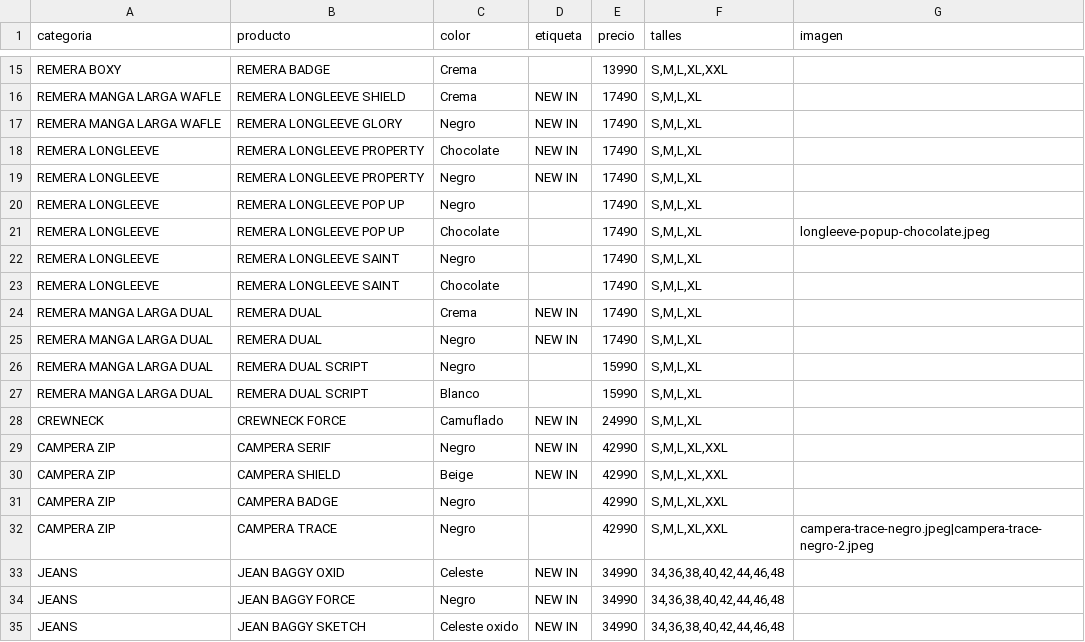
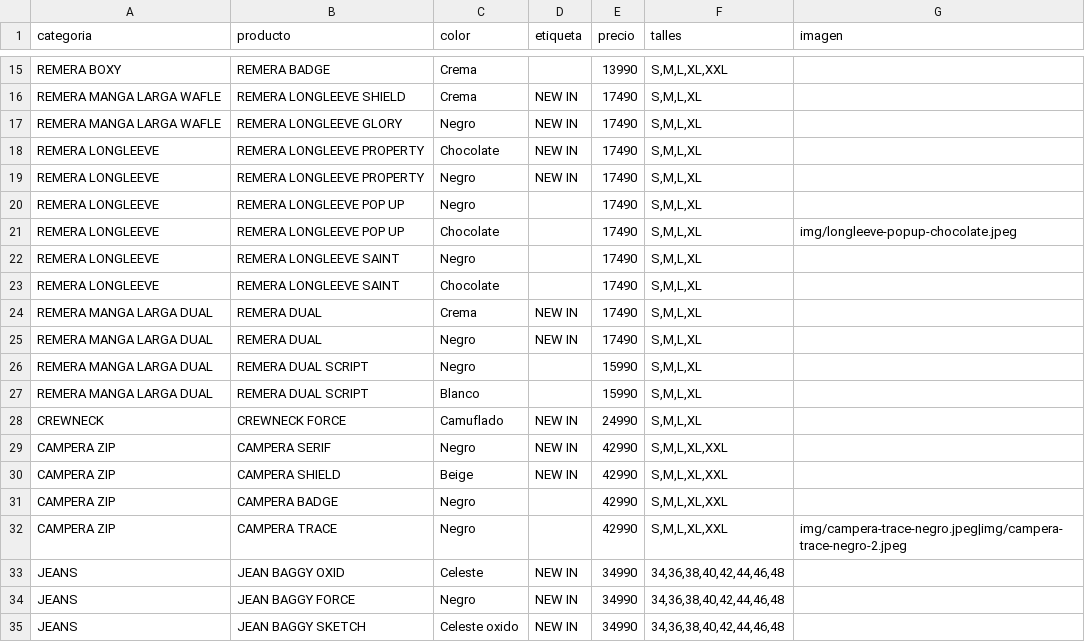
Before and after one commit to catalogobambaclub/Catalogo-Bamba-Club, a CSV file: productos.csv, drawn as a sheet; only a part is shown, gaps mark what is left out.

Commit message:
Add files via upload

```diff
--- a/productos.csv
+++ b/productos.csv
@@ -20,3 +20,3 @@ REMERA LONGLEEVE,REMERA LONGLEEVE PROPERTY,Negro,NEW IN,17490,"S,M,L,XL",
 REMERA LONGLEEVE,REMERA LONGLEEVE POP UP,Negro,,17490,"S,M,L,XL",
-REMERA LONGLEEVE,REMERA LONGLEEVE POP UP,Chocolate,,17490,"S,M,L,XL",longleeve-popup-chocolate.jpeg
+REMERA LONGLEEVE,REMERA LONGLEEVE POP UP,Chocolate,,17490,"S,M,L,XL",img/longleeve-popup-chocolate.jpeg
 REMERA LONGLEEVE,REMERA LONGLEEVE SAINT,Negro,,17490,"S,M,L,XL",
@@ -31,3 +31,3 @@ CAMPERA ZIP,CAMPERA SHIELD,Beige,NEW IN,42990,"S,M,L,XL,XXL",
 CAMPERA ZIP,CAMPERA BADGE,Negro,,42990,"S,M,L,XL,XXL",
-CAMPERA ZIP,CAMPERA TRACE,Negro,,42990,"S,M,L,XL,XXL",campera-trace-negro.jpeg|campera-trace-negro-2.jpeg
+CAMPERA ZIP,CAMPERA TRACE,Negro,,42990,"S,M,L,XL,XXL",img/campera-trace-negro.jpeg|img/campera-trace-negro-2.jpeg
 JEANS,JEAN BAGGY OXID,Celeste,NEW IN,34990,"34,36,38,40,42,44,46,48",
```
